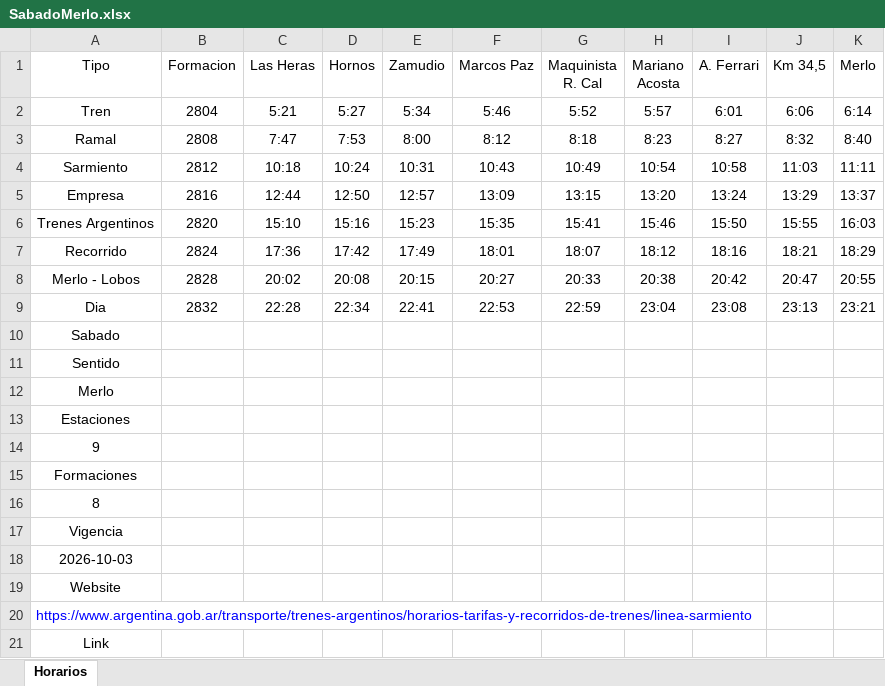
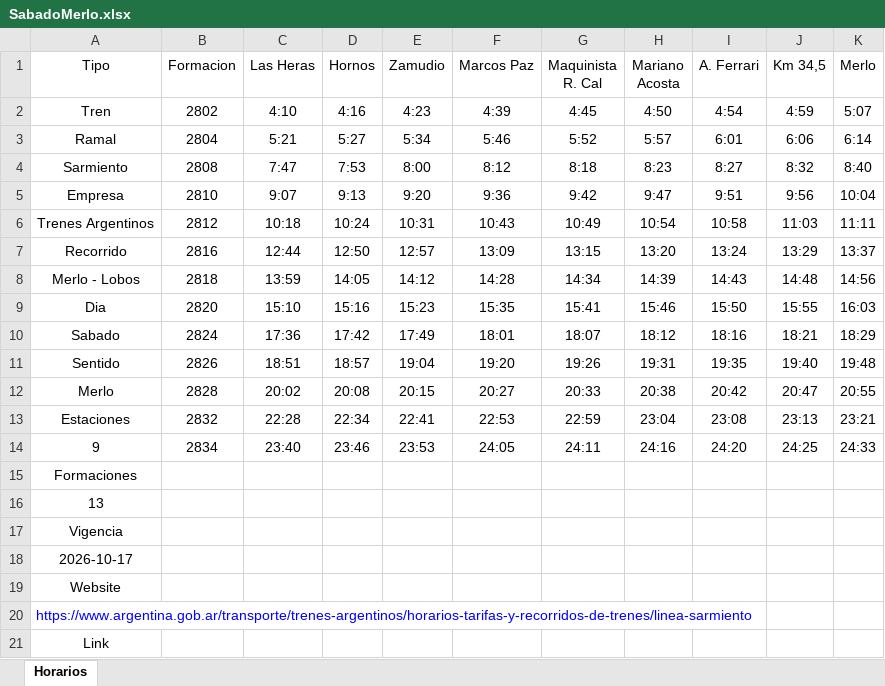
Before and after one commit to SolarisPKN/SolarisPKN-Transport, an Excel workbook: Horarios/Trenes/Merlo-Lobos/SabadoMerlo.xlsx, sheet Horarios, drawn as a sheet; only a part is shown; values as stored, in another font and other column widths than the file's, no borders; table styles not drawn; removed rows and columns are numbered as before the commit, all else as after; the diff names each change by its address in the sheet, - before the commit and + after, or states it on an @@ line.

```diff
--- a/Horarios/Trenes/Merlo-Lobos/SabadoMerlo.xlsx (sheet Horarios)
+++ b/Horarios/Trenes/Merlo-Lobos/SabadoMerlo.xlsx (sheet Horarios)
+row 2: Tren | 2802 | 4:10 | 4:16 | 4:23 | 4:39 | 4:45 | 4:50 | 4:54 | 4:59 | 5:07
-A3 (Tipo): Tren
+A3 (Tipo): Ramal
-A4 (Tipo): Ramal
+A4 (Tipo): Sarmiento
+row 5: Empresa | 2810 | 9:07 | 9:13 | 9:20 | 9:36 | 9:42 | 9:47 | 9:51 | 9:56 | 10:04
-A6 (Tipo): Sarmiento
+A6 (Tipo): Trenes Argentinos
-A7 (Tipo): Empresa
+A7 (Tipo): Recorrido
+row 8: Merlo - Lobos | 2818 | 13:59 | 14:05 | 14:12 | 14:28 | 14:34 | 14:39 | 14:43 | 14:48 | 14:56
-A9 (Tipo): Trenes Argentinos
+A9 (Tipo): Dia
-A10 (Tipo): Recorrido
+A10 (Tipo): Sabado
+row 11: Sentido | 2826 | 18:51 | 18:57 | 19:04 | 19:20 | 19:26 | 19:31 | 19:35 | 19:40 | 19:48
-A12 (Tipo): Merlo - Lobos
+A12 (Tipo): Merlo
-A13 (Tipo): Dia
+A13 (Tipo): Estaciones
-row 10: Sabado
-row 11: Sentido
-row 12: Merlo
-row 13: Estaciones
-B14 (Formacion): (empty)
+B14 (Formacion): 2834
-C14 (Las Heras): (empty)
+C14 (Las Heras): 23:40
-D14 (Hornos): (empty)
+D14 (Hornos): 23:46
-E14 (Zamudio): (empty)
+E14 (Zamudio): 23:53
-F14 (Marcos Paz): (empty)
+F14 (Marcos Paz): 24:05
-G14 (Maquinista R. Cal): (empty)
+G14 (Maquinista R. Cal): 24:11
-H14 (Mariano Acosta): (empty)
+H14 (Mariano Acosta): 24:16
-I14 (A. Ferrari): (empty)
+I14 (A. Ferrari): 24:20
-J14 (Km 34,5): (empty)
+J14 (Km 34,5): 24:25
-K14 (Merlo): (empty)
+K14 (Merlo): 24:33
-A16 (Tipo): 8
+A16 (Tipo): 13
-A18 (Tipo): 2026-10-03
+A18 (Tipo): 2026-10-17
```
Also changed, not shown: Horarios/Trenes/Catan-Lozano/SabadoCatan.xlsx, Horarios/Trenes/Catan-Lozano/SabadoLozano.xlsx, 3 other files.
